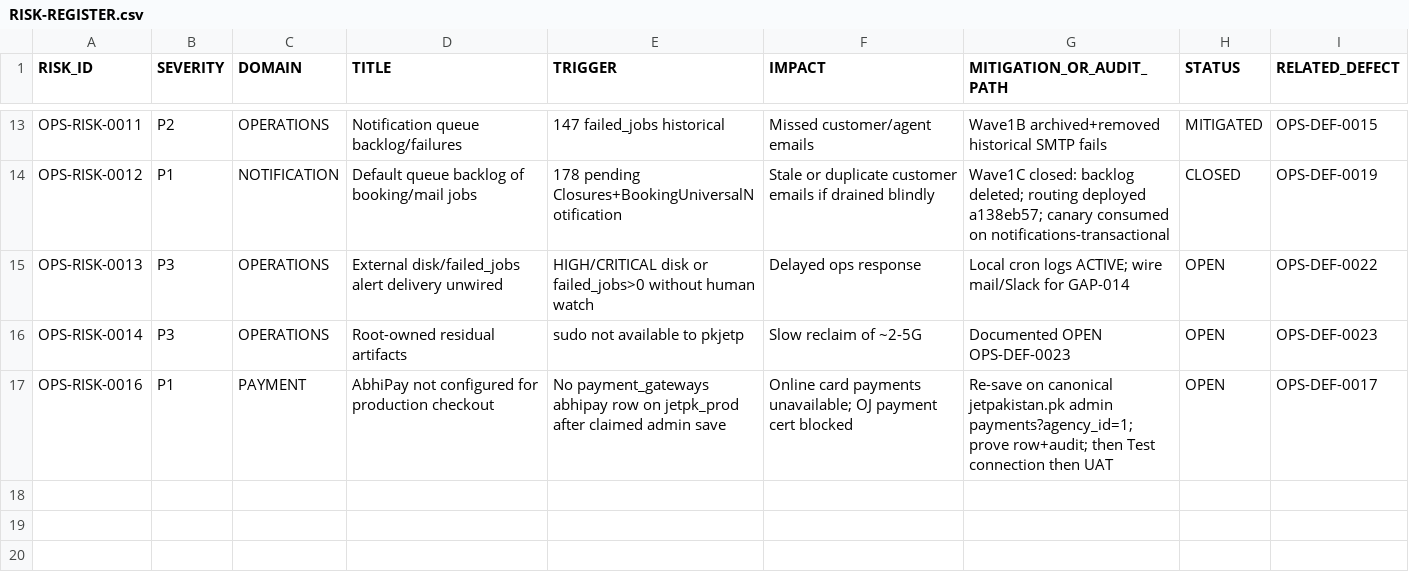
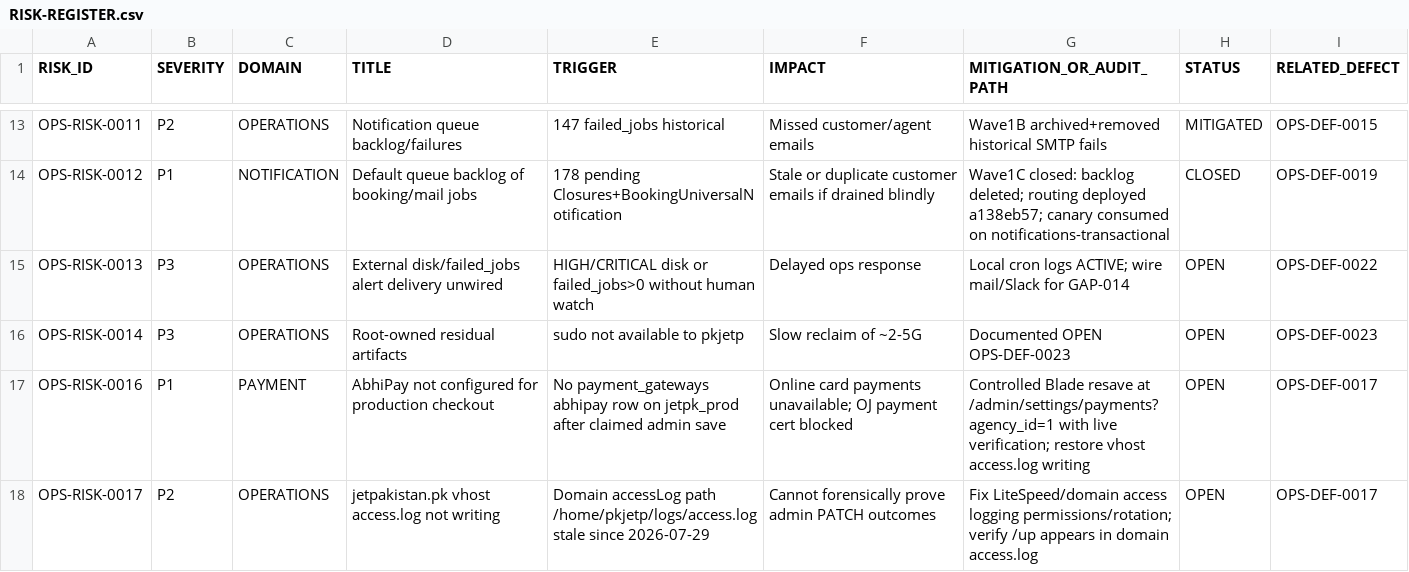
Before and after one commit to haseebpytdev/jetpk, a CSV file: docs/evidence/jp-ops-readiness-01/RISK-REGISTER.csv, drawn as a sheet; only a part is shown, gaps mark what is left out.

Commit message:
ops: diagnose OPS-DEF-0017 AbhiPay admin save persistence (#90)
Record read-only production forensics showing no AbhiPay save-path code defect, matching web/CLI app and DB, healthy encryption/schema/privileges, and unresolved browser-save persistence requiring controlled resave tracing.

```diff
--- a/docs/evidence/jp-ops-readiness-01/RISK-REGISTER.csv
+++ b/docs/evidence/jp-ops-readiness-01/RISK-REGISTER.csv
@@ -16,2 +16,3 @@ OPS-RISK-0013,P3,OPERATIONS,External disk/failed_jobs alert delivery unwired,HIG
 OPS-RISK-0014,P3,OPERATIONS,Root-owned residual artifacts,sudo not available to pkjetp,Slow reclaim of ~2-5G,Documented OPEN OPS-DEF-0023,OPEN,OPS-DEF-0023
-OPS-RISK-0016,P1,PAYMENT,AbhiPay not configured for production checkout,No payment_gateways abhipay row on jetpk_prod after claimed admin save,Online card payments unavailable; OJ payment cert blocked,Re-save on canonical jetpakistan.pk admin payments?agency_id=1; prove row+audit; then Test connection then UAT,OPEN,OPS-DEF-0017
+OPS-RISK-0016,P1,PAYMENT,AbhiPay not configured for production checkout,No payment_gateways abhipay row on jetpk_prod after claimed admin save,Online card payments unavailable; OJ payment cert blocked,Controlled Blade resave at /admin/settings/payments?agency_id=1 with live verification; restore vhost access.log writing,OPEN,OPS-DEF-0017
+OPS-RISK-0017,P2,OPERATIONS,jetpakistan.pk vhost access.log not writing,Domain accessLog path /home/pkjetp/logs/access.log stale since 2026-07-29,Cannot forensically prove admin PATCH outcomes,Fix LiteSpeed/domain access logging permissions/rotation; verify /up appears in domain access.log,OPEN,OPS-DEF-0017
```
Also changed, not shown: docs/evidence/jp-ops-readiness-01/DEFECT-LEDGER.csv, 6 other files.
